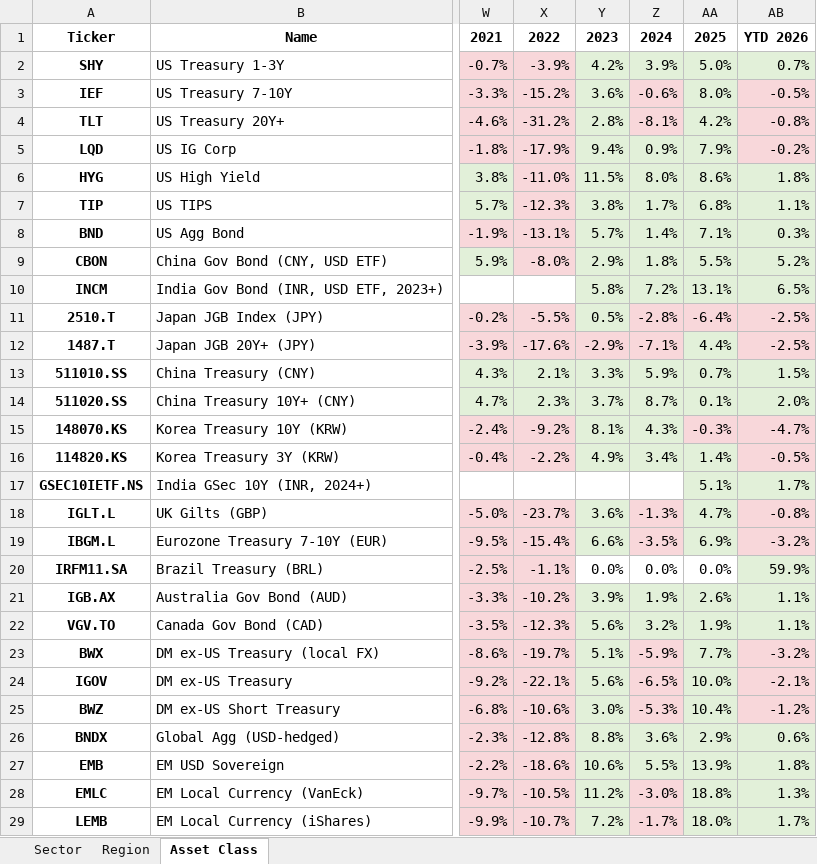
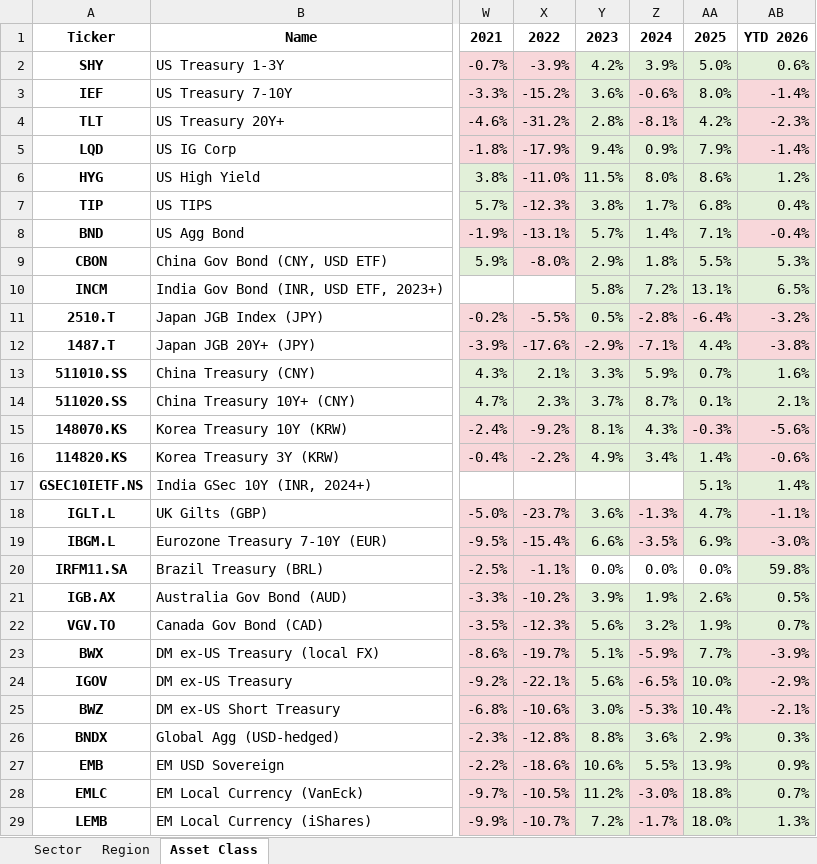
Before and after one commit to nextinvestment/market-reports, an Excel workbook: annual_returns.xlsx, sheet Asset Class, drawn as a sheet; only a part is shown, gaps mark what is left out; values as stored, in another font and other column widths than the file's, no borders; the diff covers the shown part only; the diff names each change by its address in the sheet, - before the commit and + after, or states it on an @@ line.

```diff
--- a/annual_returns.xlsx (sheet Asset Class)
+++ b/annual_returns.xlsx (sheet Asset Class)
-AB2: 0.7%
+AB2: 0.6%
-AB3: -0.5%
+AB3: -1.4%
-AB4: -0.8%
+AB4: -2.3%
-AB5: -0.2%
+AB5: -1.4%
-AB6: 1.8%
+AB6: 1.2%
-AB7: 1.1%
+AB7: 0.4%
-AB8: 0.3%
+AB8: -0.4%
-AB8 fill: #E2F0D9
+AB8 fill: #F8D7DA
-AB9: 5.2%
+AB9: 5.3%
-AB11: -2.5%
+AB11: -3.2%
-AB12: -2.5%
+AB12: -3.8%
-AB13: 1.5%
+AB13: 1.6%
-AB14: 2.0%
+AB14: 2.1%
-AB15: -4.7%
+AB15: -5.6%
-AB16: -0.5%
+AB16: -0.6%
-AB17: 1.7%
+AB17: 1.4%
-AB18: -0.8%
+AB18: -1.1%
-AB19: -3.2%
+AB19: -3.0%
-AB20: 59.9%
+AB20: 59.8%
-AB21: 1.1%
+AB21: 0.5%
-AB22: 1.1%
+AB22: 0.7%
-AB23: -3.2%
+AB23: -3.9%
-AB24: -2.1%
+AB24: -2.9%
-AB25: -1.2%
+AB25: -2.1%
-AB26: 0.6%
+AB26: 0.3%
-AB27: 1.8%
+AB27: 0.9%
-AB28: 1.3%
+AB28: 0.7%
-AB29: 1.7%
+AB29: 1.3%
```
Also changed, not shown: 35 edited cells and cell formats elsewhere in this sheet, sheet Sector, sheet Region, 1 other file.
